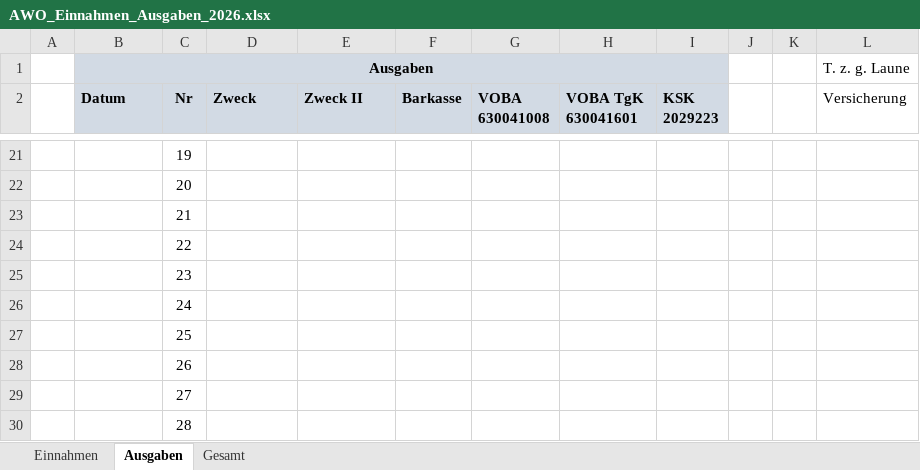
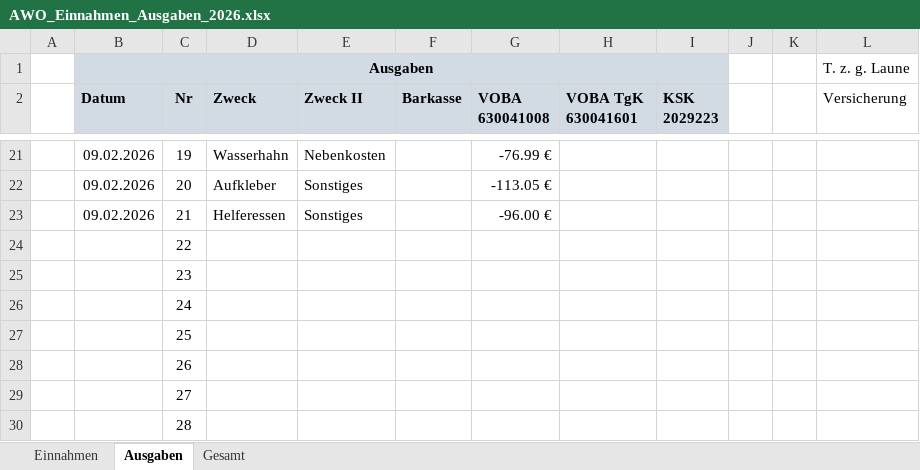
Before and after one commit to bwildner/AWO, an Excel workbook: 2026/AWO_Einnahmen_Ausgaben_2026.xlsx, sheet Ausgaben, drawn as a sheet; only a part is shown, gaps mark what is left out; values as stored, in another font and other column widths than the file's, no borders; conditional formats not drawn; the diff covers the shown part only; the diff names each change by its address in the sheet, - before the commit and + after, or states it on an @@ line.

```diff
--- a/2026/AWO_Einnahmen_Ausgaben_2026.xlsx (sheet Ausgaben)
+++ b/2026/AWO_Einnahmen_Ausgaben_2026.xlsx (sheet Ausgaben)
-B21:B23 (Datum): (empty)
+B21:B23 (Datum): 09.02.2026
-D21 (Zweck): (empty)
+D21 (Zweck): Wasserhahn
-E21 (Zweck II): (empty)
+E21 (Zweck II): Nebenkosten
-G21 (VOBA 630041008): (empty)
+G21 (VOBA 630041008): -76.99 €
-D22 (Zweck): (empty)
+D22 (Zweck): Aufkleber
-E22:E23 (Zweck II): (empty)
+E22:E23 (Zweck II): Sonstiges
-G22 (VOBA 630041008): (empty)
+G22 (VOBA 630041008): -113.05 €
-D23 (Zweck): (empty)
+D23 (Zweck): Helferessen
-G23 (VOBA 630041008): (empty)
+G23 (VOBA 630041008): -96.00 €
```
Also changed, not shown: 34 edited cells elsewhere in this sheet, sheet Einnahmen, 10 other files.
